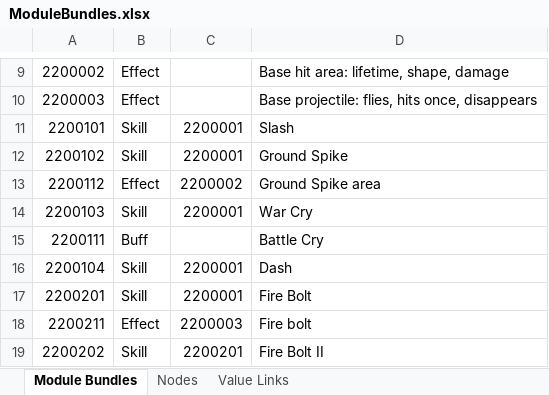
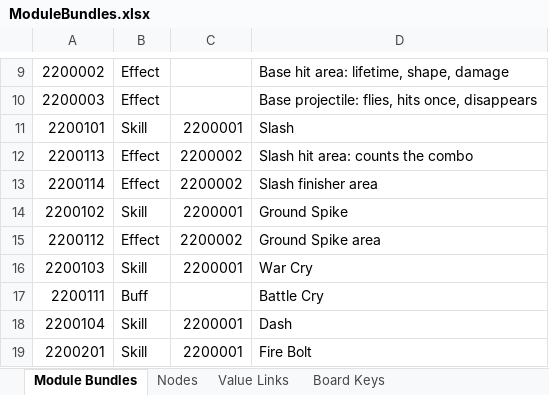
Before and after one commit to Noskang/Noskang_Skill_Graph_Kit, an Excel workbook: DemoProject/SkillData/ModuleBundles.xlsx, sheet Module Bundles, drawn as a sheet; only a part is shown, gaps mark what is left out; the shorter side is filled out with more unchanged rows; values as stored, in another font and other column widths than the file's, no borders; the diff names each change by its address in the sheet, - before the commit and + after, or states it on an @@ line.

```diff
--- a/DemoProject/SkillData/ModuleBundles.xlsx (sheet Module Bundles)
+++ b/DemoProject/SkillData/ModuleBundles.xlsx (sheet Module Bundles)
+sheet tab: Board Keys
+row 12: 2200113 | Effect | 2200002 | Slash hit area: counts the combo
+row 13: 2200114 | Effect | 2200002 | Slash finisher area
```
Also changed, not shown: sheet Value Links, sheet Nodes, DemoProject/SkillData/Skills.xlsx, Packages/com.noskang.skillgraphkit/Samples~/Demo/Data/ModuleBundles.xlsx, 48 other files.
